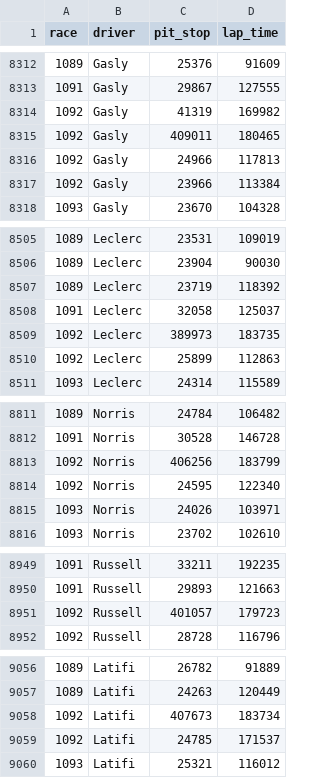
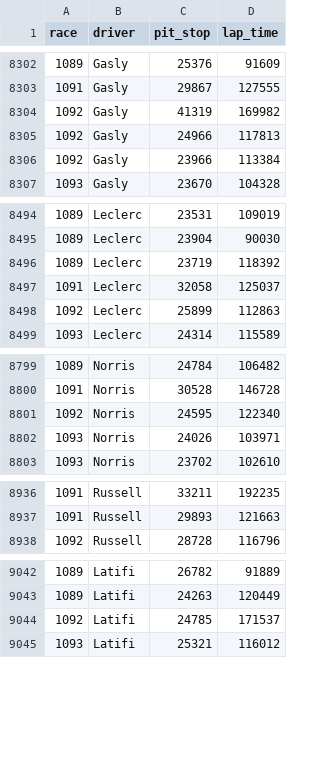
Before and after one commit to jiyeonsongg/f1-data-visualization-d3js, a CSV file: q1_clean.csv, drawn as a sheet; only a part is shown, gaps mark what is left out; the diff covers the shown part only.

```diff
--- a/q1_clean.csv
+++ b/q1_clean.csv
@@ -8314,3 +8304,2 @@ race,driver,pit_stop,lap_time
 1092,Gasly,41319,169982
-1092,Gasly,409011,180465
 1092,Gasly,24966,117813
@@ -8508,3 +8497,2 @@ race,driver,pit_stop,lap_time
 1091,Leclerc,32058,125037
-1092,Leclerc,389973,183735
 1092,Leclerc,25899,112863
@@ -8812,3 +8800,2 @@ race,driver,pit_stop,lap_time
 1091,Norris,30528,146728
-1092,Norris,406256,183799
 1092,Norris,24595,122340
@@ -8950,3 +8937,2 @@ race,driver,pit_stop,lap_time
 1091,Russell,29893,121663
-1092,Russell,401057,179723
 1092,Russell,28728,116796
@@ -9057,3 +9043,2 @@ race,driver,pit_stop,lap_time
 1089,Latifi,24263,120449
-1092,Latifi,407673,183734
 1092,Latifi,24785,171537
```
Also changed, not shown: 13 removed rows elsewhere in this file, q2_constructor_clean.csv, q2_driver_clean.csv, 3 other files.
